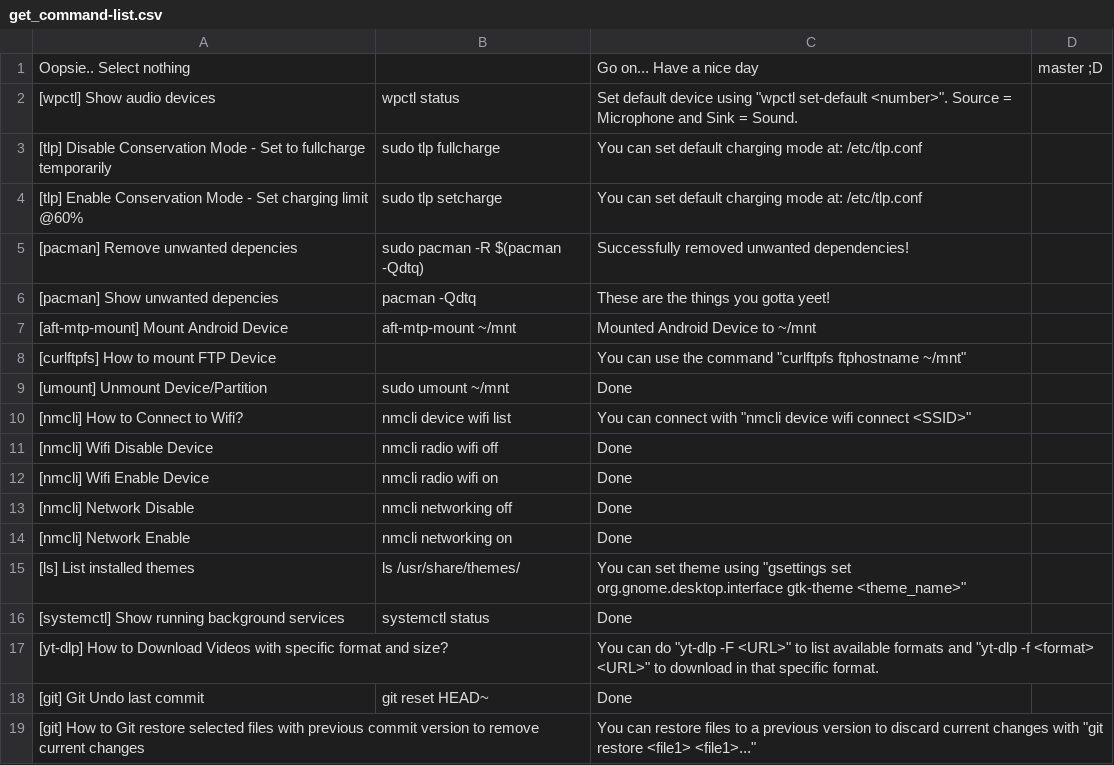
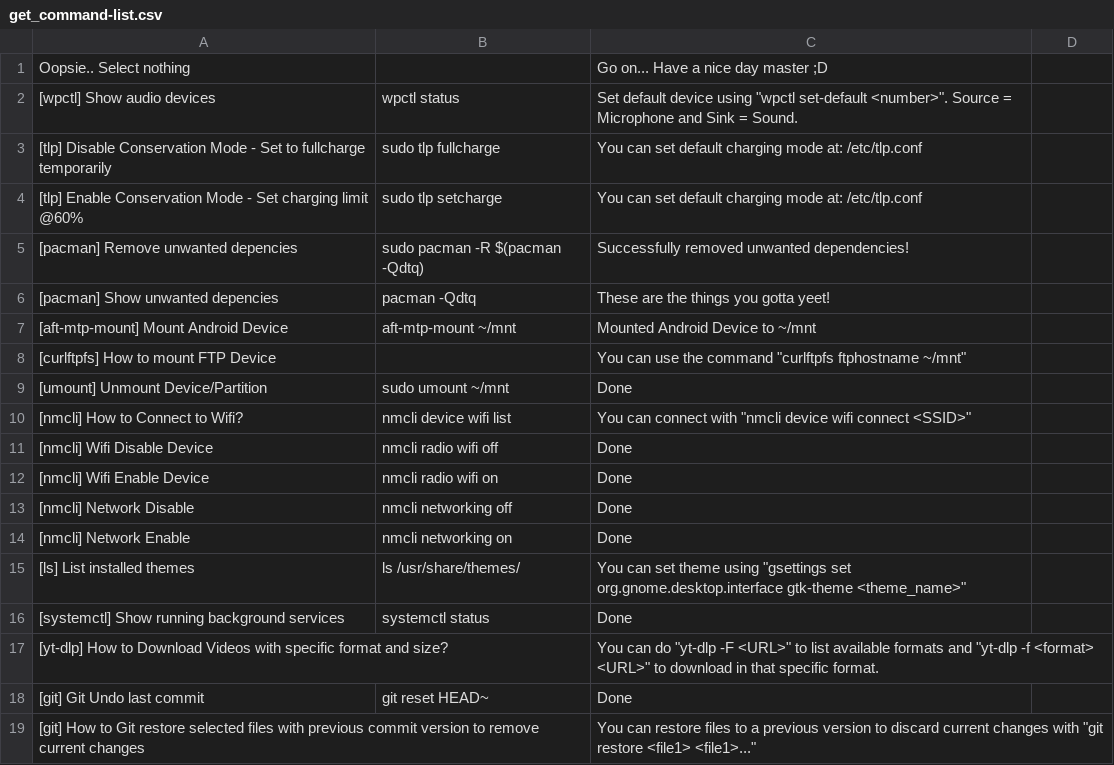
Before and after one commit to MidHunterX/Hunter-OS, a CSV file: Mid_Hunter/scripts/archchan/get_command-list.csv, drawn as a sheet.

Commit message:
⚙️ Minor Adjustment

```diff
--- a/Mid_Hunter/scripts/archchan/get_command-list.csv
+++ b/Mid_Hunter/scripts/archchan/get_command-list.csv
@@ -1,2 +1,2 @@
-Oopsie.. Select nothing,,Go on... Have a nice day, master ;D
+Oopsie.. Select nothing,,Go on... Have a nice day master ;D
 [wpctl] Show audio devices,wpctl status,Set default device using "wpctl set-default <number>". Source = Microphone and Sink = Sound.
```
